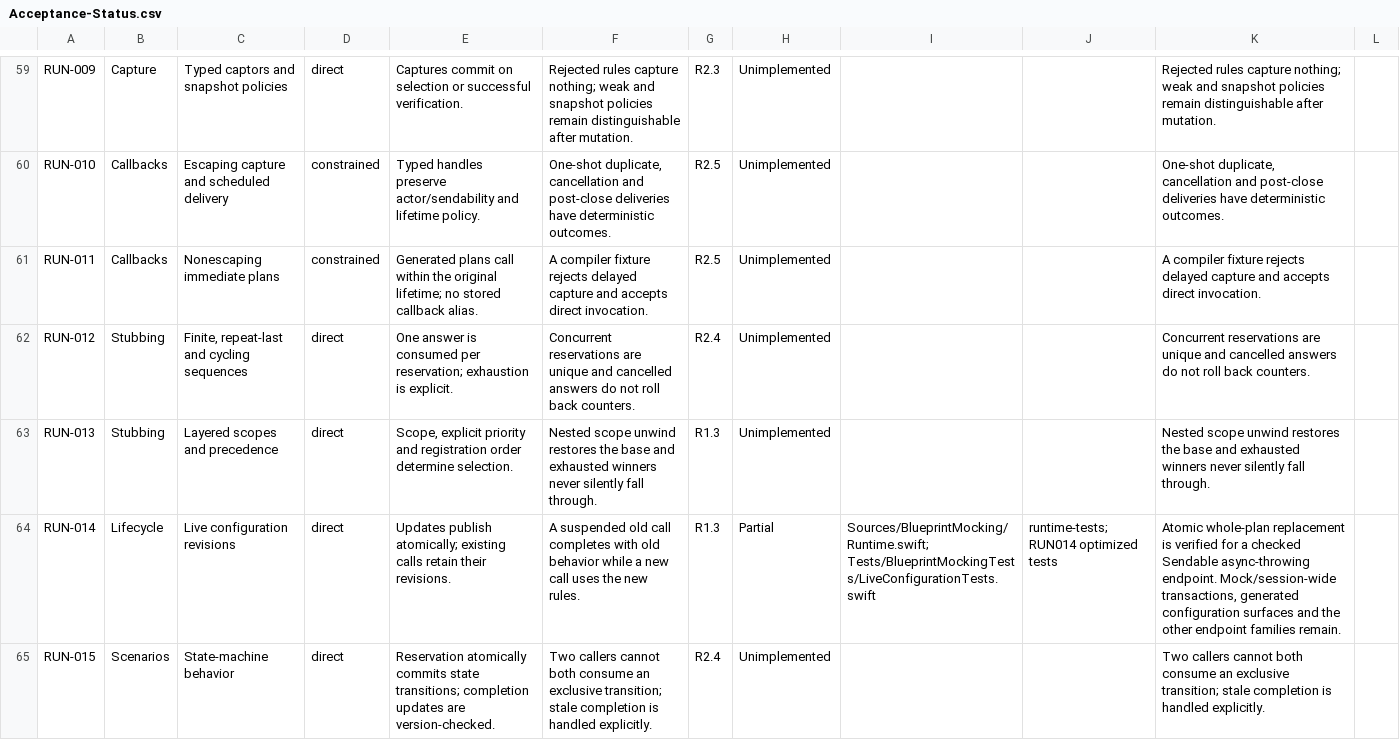
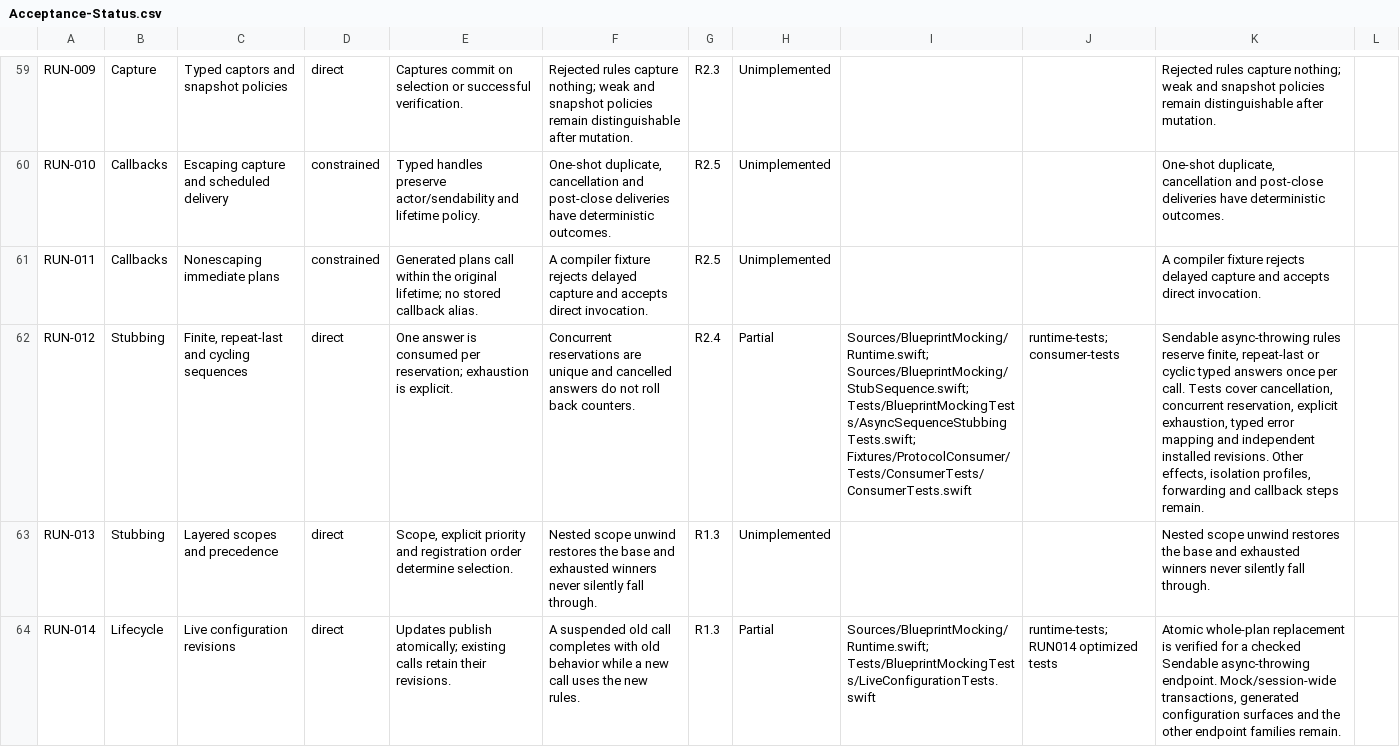
Before and after one commit to trianstudios/blueprint-swift-mocking-framework, a CSV file: Docs/Acceptance-Status.csv, drawn as a sheet; only a part is shown, gaps mark what is left out; the shorter side is filled out with more unchanged rows; the diff names each change by its address in the sheet, - before the commit and + after, or states it on an @@ line.

Commit message:
Milestone 32: reserve typed async answer sequence steps once

```diff
--- a/Docs/Acceptance-Status.csv
+++ b/Docs/Acceptance-Status.csv
-H62: Unimplemented
+H62: Partial
-I62: (empty)
+I62: Sources/BlueprintMocking/Runtime.swift; Sources/BlueprintMocking/StubSequence.swift; Tests/BlueprintMockingTests/AsyncSequenceStubbingTests.swift; Fixtures/ProtocolConsumer/Tests/ConsumerTests/ConsumerTests.swift
-J62: (empty)
+J62: runtime-tests; consumer-tests
-K62: Concurrent reservations are unique and cancelled answers do not roll back counters.
+K62: Sendable async-throwing rules reserve finite, repeat-last or cyclic typed answers once per call. Tests cover cancellation, concurrent reservation, explicit exhaustion, typed error mapping and independent installed revisions. Other effects, isolation profiles, forwarding and callback steps remain.
```
Also changed, not shown: 5 other files.
